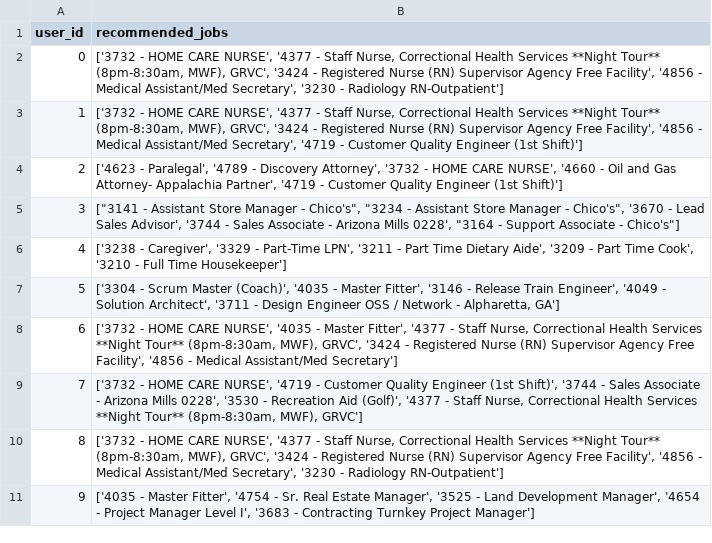
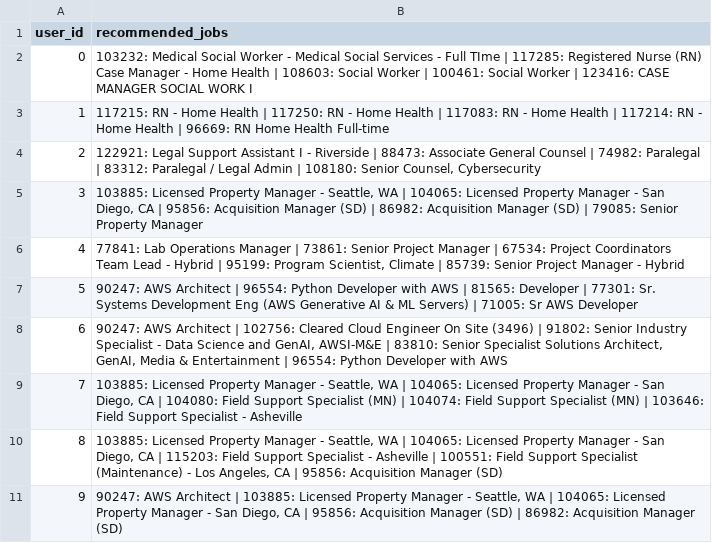
Before and after one commit to vradcar/ITCS6190-Course-Project, a CSV file: data/recommendations.csv, drawn as a sheet.

```diff
--- a/data/recommendations.csv
+++ b/data/recommendations.csv
@@ -1,11 +1,11 @@
 user_id,recommended_jobs
-0,"['3732 - HOME CARE NURSE', '4377 - Staff Nurse, Correctional Health Services **Night Tour** (8pm-8:30am, MWF), GRVC', '3424 - Registered Nurse (RN) Supervisor Agency Free Facility', '4856 - Medical Assistant/Med Secretary', '3230 - Radiology RN-Outpatient']"
-1,"['3732 - HOME CARE NURSE', '4377 - Staff Nurse, Correctional Health Services **Night Tour** (8pm-8:30am, MWF), GRVC', '3424 - Registered Nurse (RN) Supervisor Agency Free Facility', '4856 - Medical Assistant/Med Secretary', '4719 - Customer Quality Engineer (1st Shift)']"
-2,"['4623 - Paralegal', '4789 - Discovery Attorney', '3732 - HOME CARE NURSE', '4660 - Oil and Gas Attorney- Appalachia Partner', '4719 - Customer Quality Engineer (1st Shift)']"
-3,"[""3141 - Assistant Store Manager - Chico's"", ""3234 - Assistant Store Manager - Chico's"", '3670 - Lead Sales Advisor', '3744 - Sales Associate - Arizona Mills 0228', ""3164 - Support Associate - Chico's""]"
-4,"['3238 - Caregiver', '3329 - Part-Time LPN', '3211 - Part Time Dietary Aide', '3209 - Part Time Cook', '3210 - Full Time Housekeeper']"
-5,"['3304 - Scrum Master (Coach)', '4035 - Master Fitter', '3146 - Release Train Engineer', '4049 - Solution Architect', '3711 - Design Engineer OSS / Network - Alpharetta, GA']"
-6,"['3732 - HOME CARE NURSE', '4035 - Master Fitter', '4377 - Staff Nurse, Correctional Health Services **Night Tour** (8pm-8:30am, MWF), GRVC', '3424 - Registered Nurse (RN) Supervisor Agency Free Facility', '4856 - Medical Assistant/Med Secretary']"
-7,"['3732 - HOME CARE NURSE', '4719 - Customer Quality Engineer (1st Shift)', '3744 - Sales Associate - Arizona Mills 0228', '3530 - Recreation Aid (Golf)', '4377 - Staff Nurse, Correctional Health Services **Night Tour** (8pm-8:30am, MWF), GRVC']"
-8,"['3732 - HOME CARE NURSE', '4377 - Staff Nurse, Correctional Health Services **Night Tour** (8pm-8:30am, MWF), GRVC', '3424 - Registered Nurse (RN) Supervisor Agency Free Facility', '4856 - Medical Assistant/Med Secretary', '3230 - Radiology RN-Outpatient']"
-9,"['4035 - Master Fitter', '4754 - Sr. Real Estate Manager', '3525 - Land Development Manager', '4654 - Project Manager Level I', '3683 - Contracting Turnkey Project Manager']"
+0,103232: Medical Social Worker - Medical Social Services - Full TIme | 117285: Registered Nurse (RN) Case Manager - Home Health | 108603: Social Worker | 100461: Social Worker | 123416: CASE MANAGER SOCIAL WORK I
+1,117215: RN - Home Health | 117250: RN - Home Health | 117083: RN - Home Health | 117214: RN - Home Health | 96669: RN Home Health Full-time
+2,"122921: Legal Support Assistant I - Riverside | 88473: Associate General Counsel | 74982: Paralegal | 83312: Paralegal / Legal Admin | 108180: Senior Counsel, Cybersecurity"
+3,"103885: Licensed Property Manager - Seattle, WA | 104065: Licensed Property Manager - San Diego, CA | 95856: Acquisition Manager (SD) | 86982: Acquisition Manager (SD) | 79085: Senior Property Manager"
+4,"77841: Lab Operations Manager | 73861: Senior Project Manager | 67534: Project Coordinators Team Lead - Hybrid | 95199: Program Scientist, Climate | 85739: Senior Project Manager - Hybrid"
+5,90247: AWS Architect | 96554: Python Developer with AWS | 81565: Developer | 77301: Sr. Systems Development Eng (AWS Generative AI & ML Servers) | 71005: Sr AWS Developer
+6,"90247: AWS Architect | 102756: Cleared Cloud Engineer On Site (3496) | 91802: Senior Industry Specialist - Data Science and GenAI, AWSI-M&E | 83810: Senior Specialist Solutions Architect, GenAI, Media & Entertainment | 96554: Python Developer with AWS"
+7,"103885: Licensed Property Manager - Seattle, WA | 104065: Licensed Property Manager - San Diego, CA | 104080: Field Support Specialist (MN) | 104074: Field Support Specialist (MN) | 103646: Field Support Specialist - Asheville"
+8,"103885: Licensed Property Manager - Seattle, WA | 104065: Licensed Property Manager - San Diego, CA | 115203: Field Support Specialist - Asheville | 100551: Field Support Specialist (Maintenance) - Los Angeles, CA | 95856: Acquisition Manager (SD)"
+9,"90247: AWS Architect | 103885: Licensed Property Manager - Seattle, WA | 104065: Licensed Property Manager - San Diego, CA | 95856: Acquisition Manager (SD) | 86982: Acquisition Manager (SD)"
```
Also changed, not shown: 1 other file.
